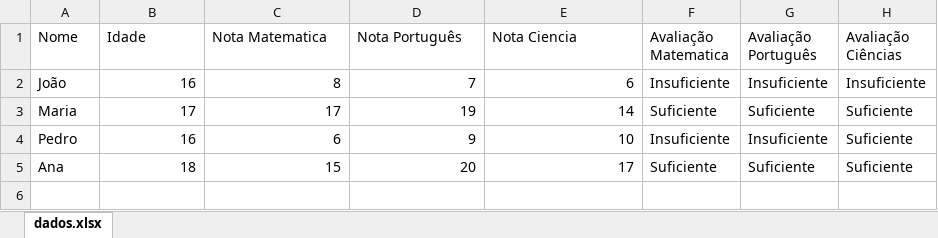
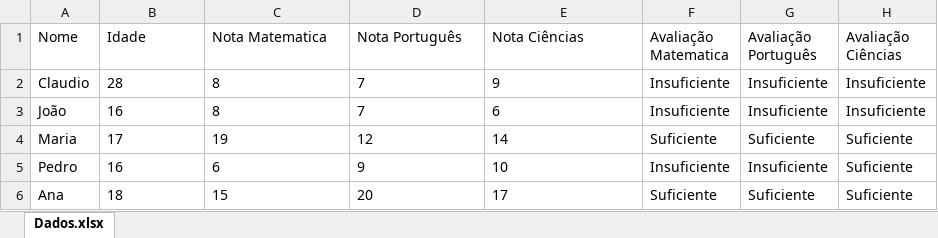
Before and after one commit to ClaudioFritzen/ExerciciosTokio, an Excel workbook: Dados.xlsx, sheet Dados.xlsx, drawn as a sheet; values as stored, in another font and other column widths than the file's, no borders; addresses are those after the commit; the diff names each change by its address in the sheet, - before the commit and + after, or states it on an @@ line.

```diff
--- a/Dados.xlsx (sheet Dados.xlsx)
+++ b/Dados.xlsx (sheet Dados.xlsx)
-sheet tab: dados.xlsx
+sheet tab: Dados.xlsx
-E1: Nota Ciencia
+E1: Nota Ciências
+row 2: Claudio | 28 | 8 | 7 | 9 | Insuficiente | Insuficiente | Insuficiente
-B3:E3 alignment: right
+B3:E3 alignment: left
-B4 alignment: right
+B4 alignment: left
-C4 (Nota Matematica): 17
+C4 (Nota Matematica): 19
-D4 (Nota Português): 19
+D4 (Nota Português): 12
-E4 alignment: right
+E4 alignment: left
-B5:E6 alignment: right
+B5:E6 alignment: left
```
Also changed, not shown: Novo_relatorio_att.xlsx, nova_planilha.xlsx, 6 other files.
